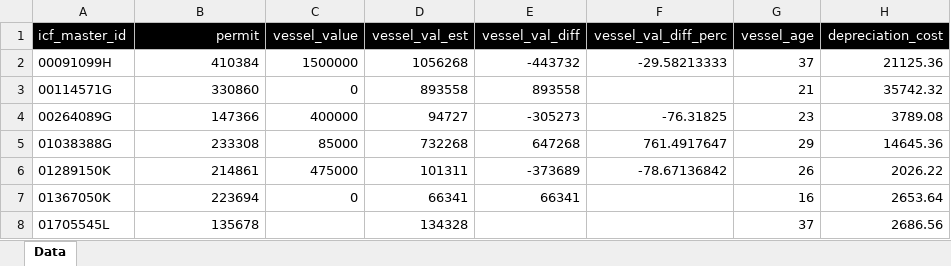
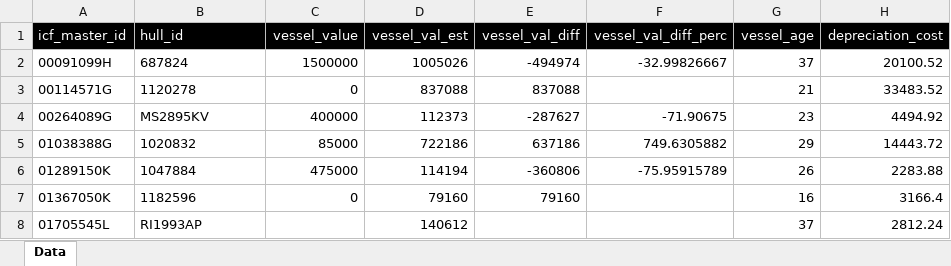
Before and after one commit to Ardini-NOAA/2022_Vessel_Profit_Snapshots, an Excel workbook: scripts_datasets_to_generate_input_files/(4) Depreciation/Data/final_depreciation.xlsx, sheet Data, drawn as a sheet; only a part is shown; values as stored, in another font and other column widths than the file's, no borders; the diff covers the shown part only; the diff names each change by its address in the sheet, - before the commit and + after, or states it on an @@ line.

```diff
--- a/scripts_datasets_to_generate_input_files/(4) Depreciation/Data/final_depreciation.xlsx (sheet Data)
+++ b/scripts_datasets_to_generate_input_files/(4) Depreciation/Data/final_depreciation.xlsx (sheet Data)
-B1: permit
+B1: hull_id
-B1 alignment: right
+B1 alignment: left
-B2 (hull_id): 410384
+B2 (hull_id): 687824
-D2 (vessel_val_est): 1056268
+D2 (vessel_val_est): 1005026
-E2 (vessel_val_diff): -443732
+E2 (vessel_val_diff): -494974
-F2 (vessel_val_diff_perc): -29.58213333
+F2 (vessel_val_diff_perc): -32.99826667
-H2 (depreciation_cost): 21125.36
+H2 (depreciation_cost): 20100.52
-B3 (hull_id): 330860
+B3 (hull_id): 1120278
-D3 (vessel_val_est): 893558
+D3 (vessel_val_est): 837088
-E3 (vessel_val_diff): 893558
+E3 (vessel_val_diff): 837088
-H3 (depreciation_cost): 35742.32
+H3 (depreciation_cost): 33483.52
-B4 (hull_id): 147366
+B4 (hull_id): MS2895KV
-D4 (vessel_val_est): 94727
+D4 (vessel_val_est): 112373
-E4 (vessel_val_diff): -305273
+E4 (vessel_val_diff): -287627
-F4 (vessel_val_diff_perc): -76.31825
+F4 (vessel_val_diff_perc): -71.90675
-H4 (depreciation_cost): 3789.08
+H4 (depreciation_cost): 4494.92
-B5 (hull_id): 233308
+B5 (hull_id): 1020832
-D5 (vessel_val_est): 732268
+D5 (vessel_val_est): 722186
-E5 (vessel_val_diff): 647268
+E5 (vessel_val_diff): 637186
-F5 (vessel_val_diff_perc): 761.4917647
+F5 (vessel_val_diff_perc): 749.6305882
-H5 (depreciation_cost): 14645.36
+H5 (depreciation_cost): 14443.72
-B6 (hull_id): 214861
+B6 (hull_id): 1047884
-D6 (vessel_val_est): 101311
+D6 (vessel_val_est): 114194
-E6 (vessel_val_diff): -373689
+E6 (vessel_val_diff): -360806
-F6 (vessel_val_diff_perc): -78.67136842
+F6 (vessel_val_diff_perc): -75.95915789
-H6 (depreciation_cost): 2026.22
+H6 (depreciation_cost): 2283.88
-B7 (hull_id): 223694
+B7 (hull_id): 1182596
-D7 (vessel_val_est): 66341
+D7 (vessel_val_est): 79160
-E7 (vessel_val_diff): 66341
+E7 (vessel_val_diff): 79160
-H7 (depreciation_cost): 2653.64
+H7 (depreciation_cost): 3166.4
-B8 (hull_id): 135678
+B8 (hull_id): RI1993AP
-D8 (vessel_val_est): 134328
+D8 (vessel_val_est): 140612
-H8 (depreciation_cost): 2686.56
+H8 (depreciation_cost): 2812.24
```
Also changed, not shown: 16 added rows, 16 removed rows and 1644 edited cells elsewhere in this sheet, scripts_datasets_to_generate_input_files/(1) Revenues/Data/final_revenue.xlsx, scripts_datasets_to_generate_input_files/(2) Survey_Costs/Data/final_survey_costs.xlsx, 38 other files.
